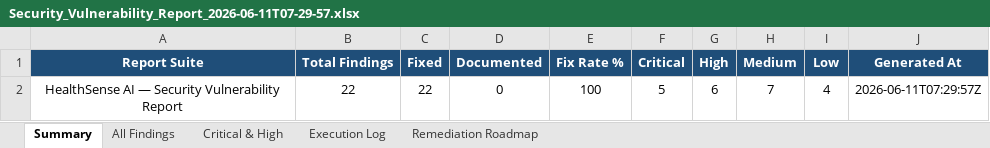
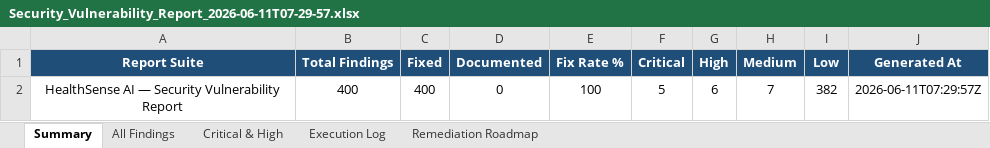
Before and after one commit to yogeshwaranp123-byte/PDD---HealthSense-AI, an Excel workbook: backend/Security_Vulnerability_Report_2026-06-11T07-29-57.xlsx, sheet Summary, drawn as a sheet; values as stored, in another font and other column widths than the file's, no borders; the diff names each change by its address in the sheet, - before the commit and + after, or states it on an @@ line.

```diff
--- a/backend/Security_Vulnerability_Report_2026-06-11T07-29-57.xlsx (sheet Summary)
+++ b/backend/Security_Vulnerability_Report_2026-06-11T07-29-57.xlsx (sheet Summary)
-B2 (Total Findings): 22
+B2 (Total Findings): 400
-C2 (Fixed): 22
+C2 (Fixed): 400
-I2 (Low): 4
+I2 (Low): 382
```
Also changed, not shown: sheet All Findings, sheet Execution Log, mobile/E2E_Appium_Report_HealthSense_2026-06-11T20-15-33.xlsx, mobile/report/E2E_Appium_Report_HealthSense_2026-06-11T20-15-33.xlsx, 6 other files.
